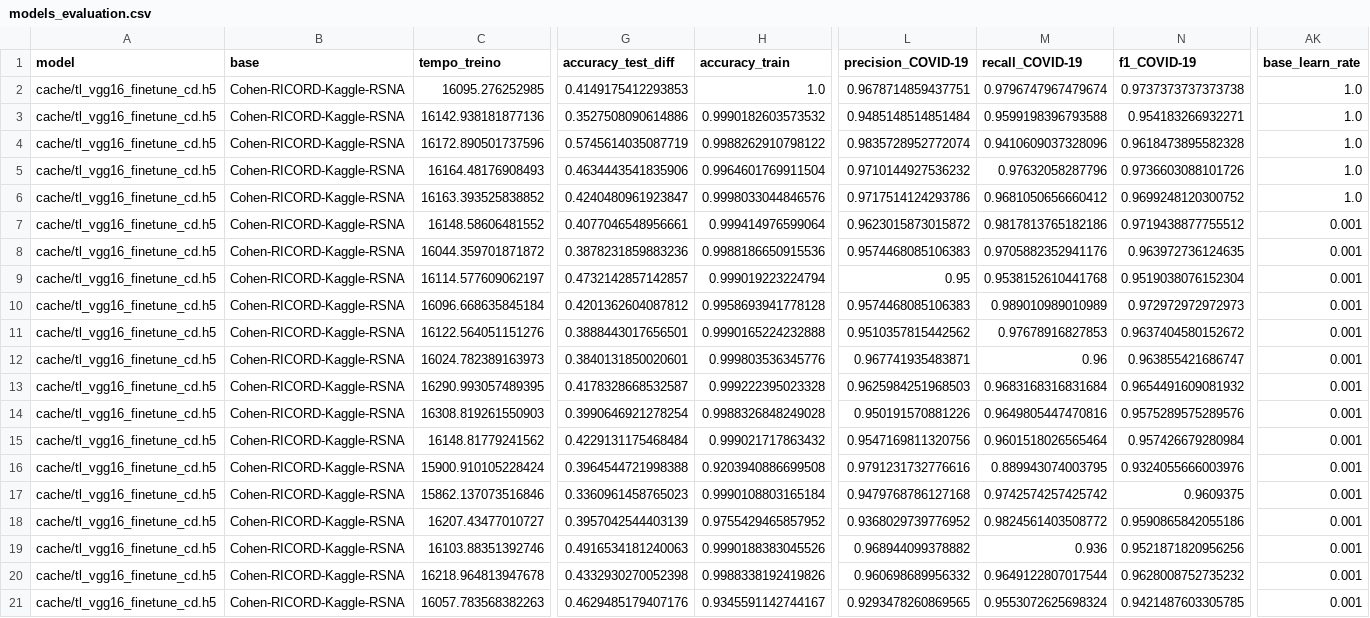
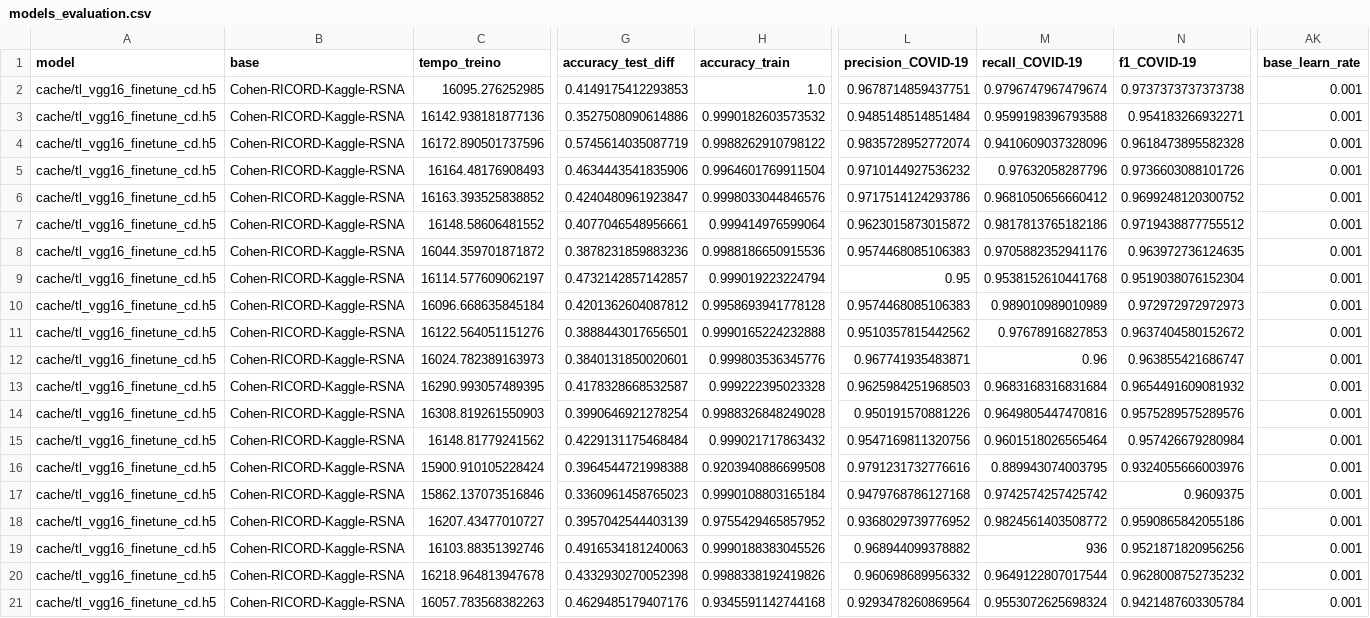
Before and after one commit to silveiraluiza/covid-pred, a CSV file: classification/regular_models/output/models_evaluation.csv, drawn as a sheet; only a part is shown, gaps mark what is left out; the diff names each change by its address in the sheet, - before the commit and + after, or states it on an @@ line.

Commit message:
0.001

```diff
--- a/classification/regular_models/output/models_evaluation.csv
+++ b/classification/regular_models/output/models_evaluation.csv
-AK2:AK6 (base_learn_rate): 1.0
+AK2:AK6 (base_learn_rate): 0.001
-M19 (recall_COVID-19): 0.936
+M19 (recall_COVID-19): 936
-H21 (accuracy_train): 0.9345591142744167
+H21 (accuracy_train): 0.9345591142744168
-L21 (precision_COVID-19): 0.9293478260869565
+L21 (precision_COVID-19): 0.9293478260869564
-N21 (f1_COVID-19): 0.9421487603305785
+N21 (f1_COVID-19): 0.9421487603305784
```
